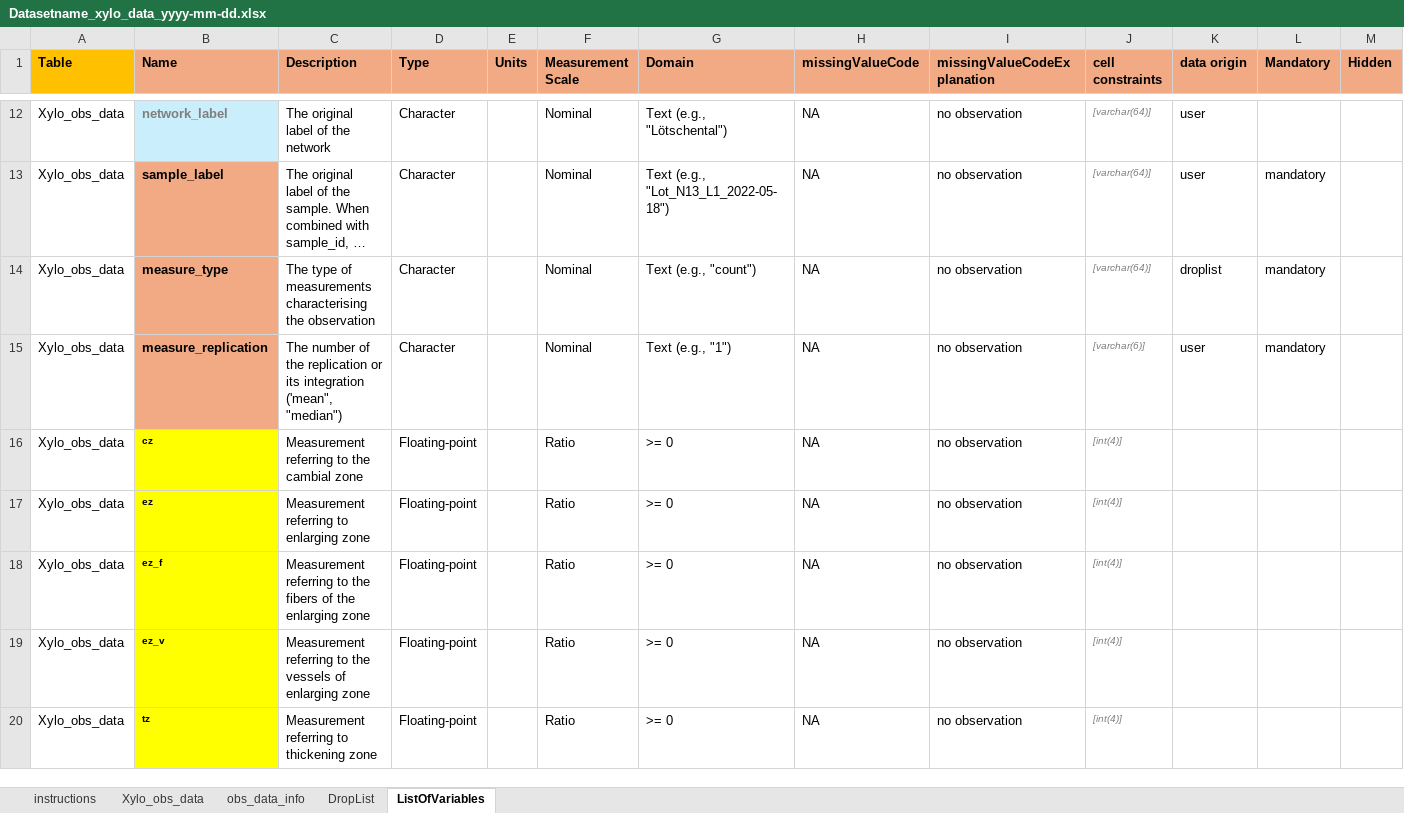
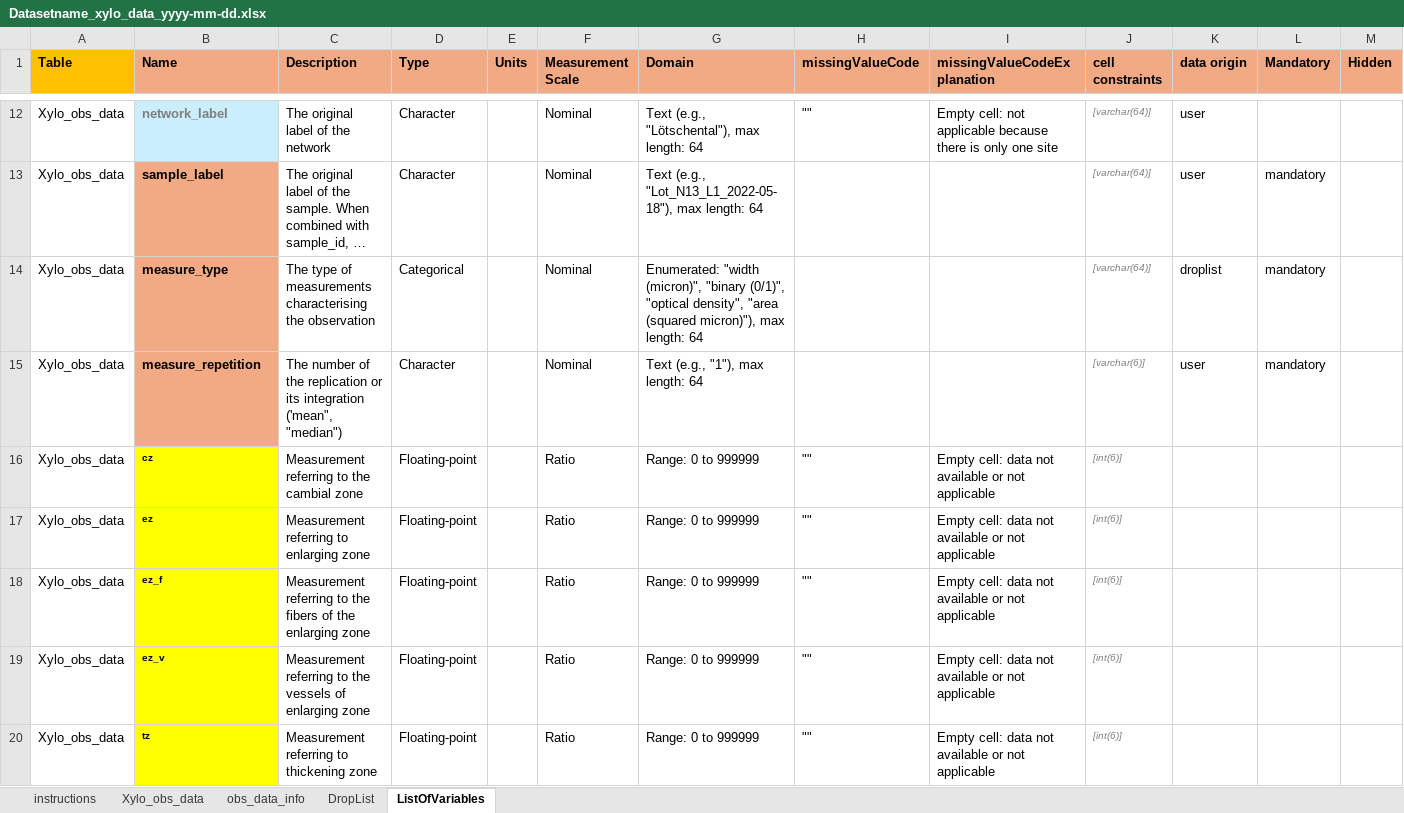
Before and after one commit to FAIRWood-datashare/xyloR, an Excel workbook: inst/extdata/Datasetname_xylo_data_yyyy-mm-dd.xlsx, sheet ListOfVariables, drawn as a sheet; only a part is shown, gaps mark what is left out; long unchanged cells end in …; values as stored, in another font and other column widths than the file's, no borders; the diff covers the shown part only; the diff names each change by its address in the sheet, - before the commit and + after, or states it on an @@ line.

```diff
--- a/inst/extdata/Datasetname_xylo_data_yyyy-mm-dd.xlsx (sheet ListOfVariables)
+++ b/inst/extdata/Datasetname_xylo_data_yyyy-mm-dd.xlsx (sheet ListOfVariables)
-G12 (Domain): Text (e.g., "Lötschental")
+G12 (Domain): Text (e.g., "Lötschental"), max length: 64
-H12 (missingValueCode): NA
+H12 (missingValueCode): ""
-I12 (missingValueCodeExplanation): no observation
+I12 (missingValueCodeExplanation): Empty cell: not applicable because there is only one site
-G13 (Domain): Text (e.g., "Lot_N13_L1_2022-05-18")
+G13 (Domain): Text (e.g., "Lot_N13_L1_2022-05-18"), max length: 64
-H13:H15 (missingValueCode): NA
+H13:H15 (missingValueCode): (empty)
-I13:I15 (missingValueCodeExplanation): no observation
+I13:I15 (missingValueCodeExplanation): (empty)
-D14 (Type): Character
+D14 (Type): Categorical
-G14 (Domain): Text (e.g., "count")
+G14 (Domain): Enumerated: "width (micron)", "binary (0/1)", "optical density", "area (squared micron)"), max length: 64
-B15 (Name): measure_replication
+B15 (Name): measure_repetition
-G15 (Domain): Text (e.g., "1")
+G15 (Domain): Text (e.g., "1"), max length: 64
-G16:G20 (Domain): >= 0
+G16:G20 (Domain): Range: 0 to 999999
-H16:H20 (missingValueCode): NA
+H16:H20 (missingValueCode): ""
-I16:I20 (missingValueCodeExplanation): no observation
+I16:I20 (missingValueCodeExplanation): Empty cell: data not available or not applicable
-J16:J20 (cell constraints): [int(4)]
+J16:J20 (cell constraints): [int(6)]
```
Also changed, not shown: 74 edited cells elsewhere in this sheet, sheet DropList, sheet Xylo_obs_data, charts or pictures, 17 other files.
